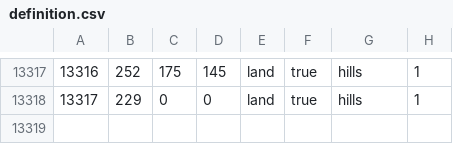
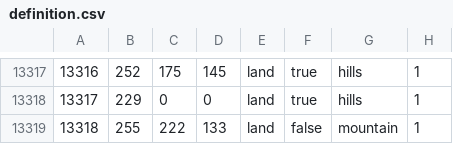
Before and after one commit to Dreams-of-Empire/doe-old, a CSV file: map/definition.csv, drawn as a sheet; only a part is shown, gaps mark what is left out; the diff names each change by its address in the sheet, - before the commit and + after, or states it on an @@ line.

```diff
--- a/map/definition.csv
+++ b/map/definition.csv
+row 13319: 13318 | 255 | 222 | 133 | land | false | mountain | 1
```
Also changed, not shown: 13 other files.
